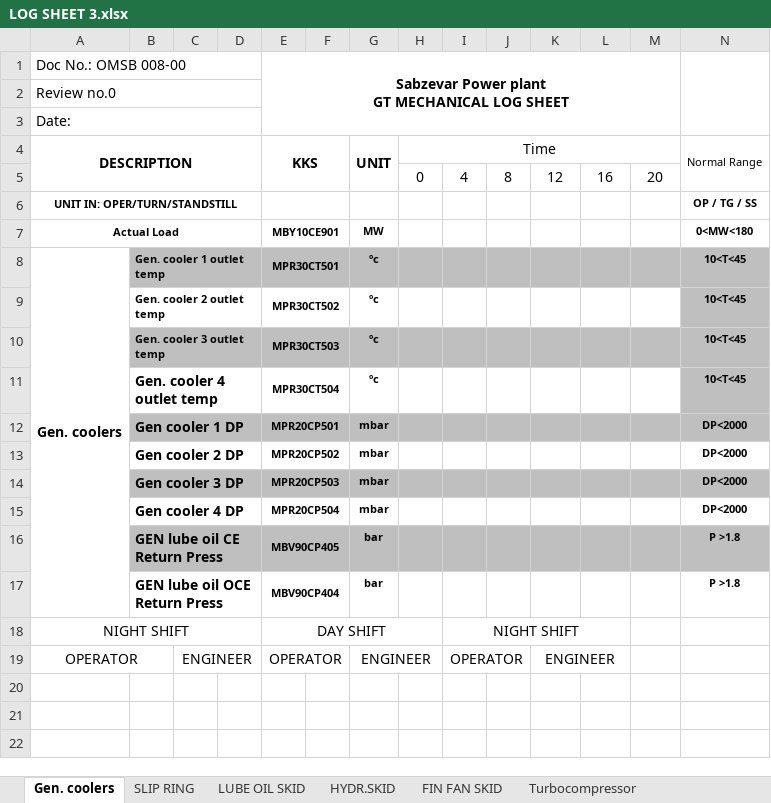
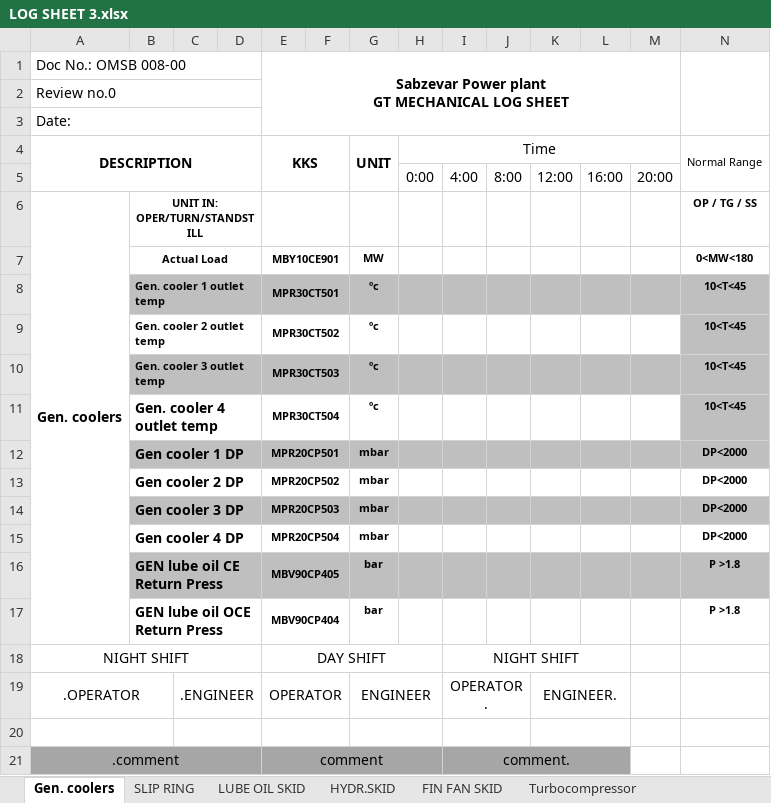
Before and after one commit to syn-90/Logsheet_flet, an Excel workbook: LOG SHEET 3.xlsx, sheet Gen. coolers, drawn as a sheet; values as stored, in another font and other column widths than the file's, no borders; charts and pictures and conditional formats not drawn; removed rows and columns are numbered as before the commit, all else as after; the diff names each change by its address in the sheet, - before the commit and + after, or states it on an @@ line.

```diff
--- a/LOG SHEET 3.xlsx (sheet Gen. coolers)
+++ b/LOG SHEET 3.xlsx (sheet Gen. coolers)
-row 5:  |  |  |  |  |  |  | 0 | 4 | 8 | 12 | 16 | 20
-row 6: UNIT IN: OPER/TURN/STANDSTILL |  |  |  |  |  |  |  |  |  |  |  |  | OP / TG / SS
+row 5:  |  |  |  |  |  |  | 0:00 | 4:00 | 8:00 | 12:00 | 16:00 | 20:00
+row 6: Gen. coolers | UNIT IN: OPER/TURN/STANDSTILL |  |  |  |  |  |  |  |  |  |  |  | OP / TG / SS
-A7 (DESCRIPTION): Actual Load
+A7 (DESCRIPTION): (empty)
-A7:D7 merged
-B7: (empty)
+B7: Actual Load
+B7:D7 merged
-A8 (DESCRIPTION): Gen. coolers
+A8 (DESCRIPTION): (empty)
-A8:A17 merged
-A19 (DESCRIPTION): OPERATOR
+A19 (DESCRIPTION): .OPERATOR
-C19: ENGINEER
+C19: .ENGINEER
-I19: OPERATOR
+I19: OPERATOR.
-K19: ENGINEER
+K19: ENGINEER.
+row 20: (empty)
+row 21: .comment |  |  |  | comment |  |  |  | comment.
```
Also changed, not shown: sheet DC UPS, sheet BUB BUC, sheet Turbocompressor, sheet LUBE OIL SKID, sheet AIR INTAKE, sheet HYDR.SKID, 21 more sheets, other sheet tabs, charts or pictures, 8 other files.
